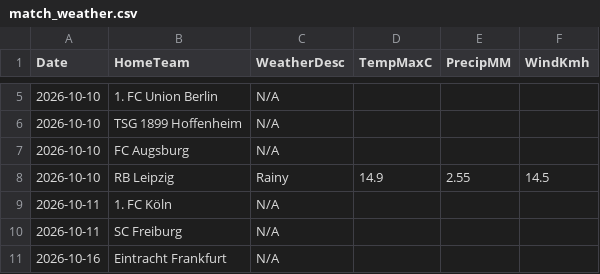
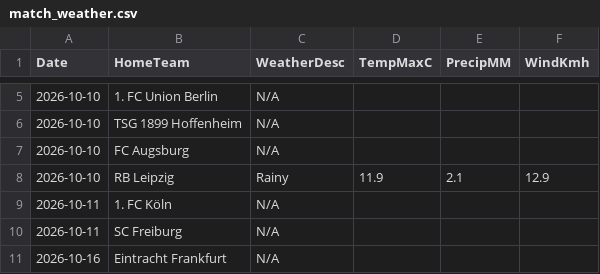
Before and after one commit to gmalbert/bundesliga, a CSV file: data_files/raw/match_weather.csv, drawn as a sheet; only a part is shown, gaps mark what is left out.

```diff
--- a/data_files/raw/match_weather.csv
+++ b/data_files/raw/match_weather.csv
@@ -7,3 +7,3 @@ Date,HomeTeam,WeatherDesc,TempMaxC,PrecipMM,WindKmh
 2026-10-10,FC Augsburg,N/A,,,
-2026-10-10,RB Leipzig,Rainy,14.9,2.55,14.5
+2026-10-10,RB Leipzig,Rainy,11.9,2.1,12.9
 2026-10-11,1. FC Köln,N/A,,,
```
Also changed, not shown: models/poisson_strengths.csv, 3 other files.
